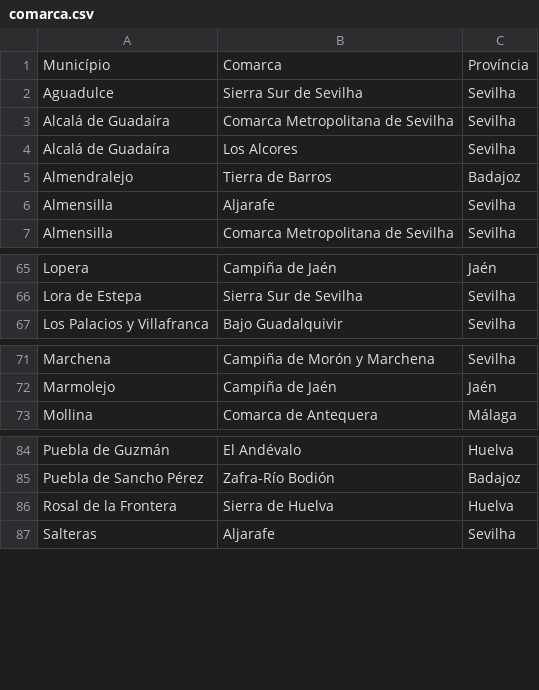
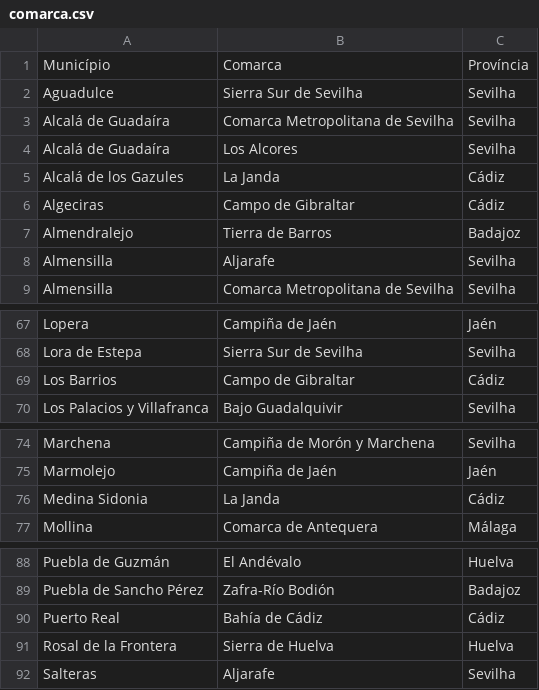
Before and after one commit to migueldgoncalves/Viajar, a CSV file: src/viajar/base_dados/comarca.csv, drawn as a sheet; only a part is shown, gaps mark what is left out.

```diff
--- a/src/viajar/base_dados/comarca.csv
+++ b/src/viajar/base_dados/comarca.csv
@@ -4,2 +4,4 @@ Alcalá de Guadaíra,Comarca Metropolitana de Sevilha,Sevilha
 Alcalá de Guadaíra,Los Alcores,Sevilha
+Alcalá de los Gazules,La Janda,Cádiz
+Algeciras,Campo de Gibraltar,Cádiz
 Almendralejo,Tierra de Barros,Badajoz
@@ -66,2 +68,3 @@ Lopera,Campiña de Jaén,Jaén
 Lora de Estepa,Sierra Sur de Sevilha,Sevilha
+Los Barrios,Campo de Gibraltar,Cádiz
 Los Palacios y Villafranca,Bajo Guadalquivir,Sevilha
@@ -72,2 +75,3 @@ Marchena,Campiña de Morón y Marchena,Sevilha
 Marmolejo,Campiña de Jaén,Jaén
+Medina Sidonia,La Janda,Cádiz
 Mollina,Comarca de Antequera,Málaga
@@ -85,2 +89,3 @@ Puebla de Guzmán,El Andévalo,Huelva
 Puebla de Sancho Pérez,Zafra-Río Bodión,Badajoz
+Puerto Real,Bahía de Cádiz,Cádiz
 Rosal de la Frontera,Sierra de Huelva,Huelva
```
Also changed, not shown: src/viajar/base_dados/ligacao.csv, src/viajar/base_dados/local.csv, 3 other files.
